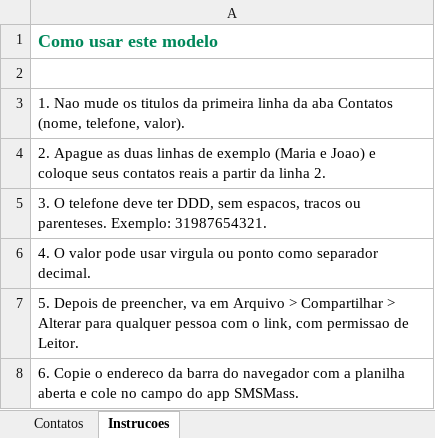
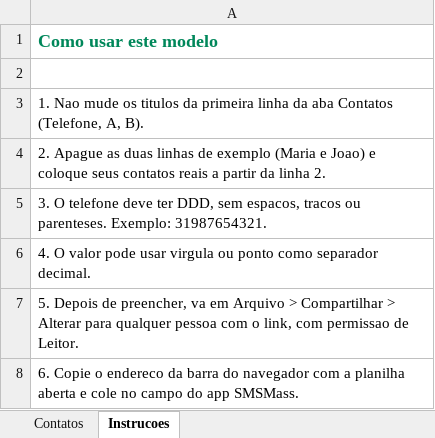
Before and after one commit to hamiltonflecha/smsmass, an Excel workbook: modelo-planilha-contatos.xlsx, sheet Instrucoes, drawn as a sheet; values as stored, in another font and other column widths than the file's, no borders; the diff names each change by its address in the sheet, - before the commit and + after, or states it on an @@ line.

```diff
--- a/modelo-planilha-contatos.xlsx (sheet Instrucoes)
+++ b/modelo-planilha-contatos.xlsx (sheet Instrucoes)
-A3: …aba Contatos (nome, telefone, valor).
+A3: …aba Contatos (Telefone, A, B).
```
Also changed, not shown: sheet Contatos, 19 other files.
